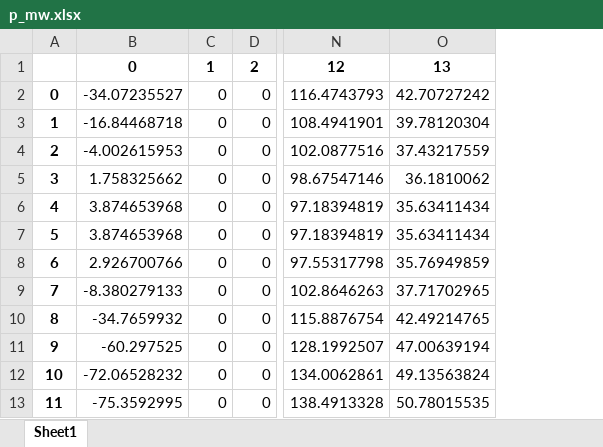
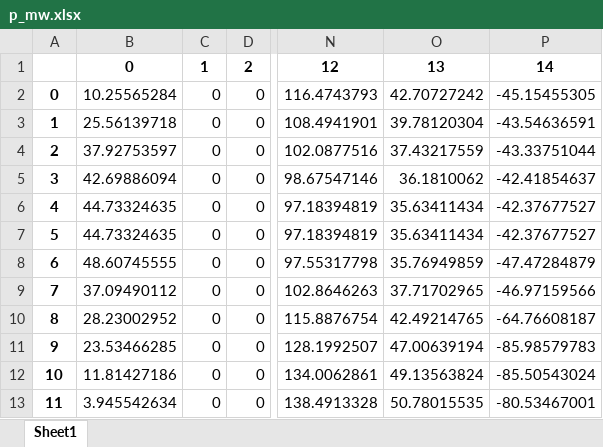
Before and after one commit to javiBajoCero/MUSAE_smart_grids, an Excel workbook: group2 project/results/res_bus/p_mw.xlsx, sheet Sheet1, drawn as a sheet; only a part is shown, gaps mark what is left out; values as stored, in another font and other column widths than the file's, no borders; removed rows and columns are numbered as before the commit, all else as after; the diff names each change by its address in the sheet, - before the commit and + after, or states it on an @@ line.

```diff
--- a/group2 project/results/res_bus/p_mw.xlsx (sheet Sheet1)
+++ b/group2 project/results/res_bus/p_mw.xlsx (sheet Sheet1)
-column B, rows 1-13: 0 | -34.07235527 | -16.84468718 | -4.002615953 | 1.758325662 | 3.874653968 | 3.874653968 | 2.926700766 | -8.380279133 | -34.7659932 | -60.297525 | -72.06528232 | -75.3592995
+column B, rows 1-13: 0 | 10.25565284 | 25.56139718 | 37.92753597 | 42.69886094 | 44.73324635 | 44.73324635 | 48.60745555 | 37.09490112 | 28.23002952 | 23.53466285 | 11.81427186 | 3.945542634
+column P, rows 1-13: 14 | -45.15455305 | -43.54636591 | -43.33751044 | -42.41854637 | -42.37677527 | -42.37677527 | -47.47284879 | -46.97159566 | -64.76608187 | -85.98579783 | -85.50543024 | -80.53467001
```
Also changed, not shown: group2 project/Database_only_interesting_columns.xlsx, group2 project/exported_real_net_to_excel.xlsx, 8 other files.
